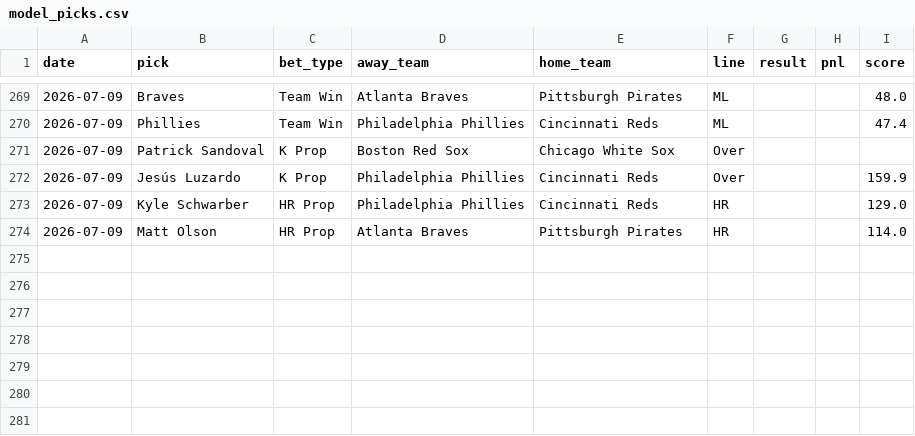
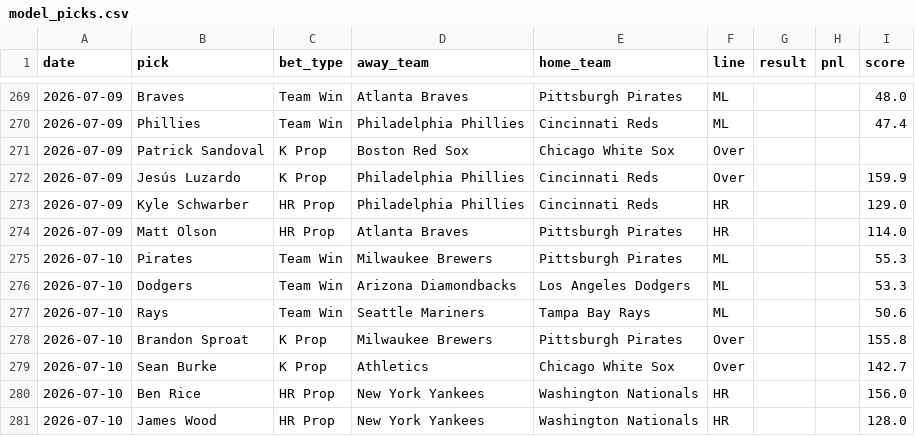
Before and after one commit to HitByOne/mlb-dashboard, a CSV file: data/model_picks.csv, drawn as a sheet; only a part is shown, gaps mark what is left out; the diff names each change by its address in the sheet, - before the commit and + after, or states it on an @@ line.

```diff
--- a/data/model_picks.csv
+++ b/data/model_picks.csv
+row 275: 2026-07-10 | Pirates | Team Win | Milwaukee Brewers | Pittsburgh Pirates | ML |  |  | 55.3
+row 276: 2026-07-10 | Dodgers | Team Win | Arizona Diamondbacks | Los Angeles Dodgers | ML |  |  | 53.3
+row 277: 2026-07-10 | Rays | Team Win | Seattle Mariners | Tampa Bay Rays | ML |  |  | 50.6
+row 278: 2026-07-10 | Brandon Sproat | K Prop | Milwaukee Brewers | Pittsburgh Pirates | Over |  |  | 155.8
+row 279: 2026-07-10 | Sean Burke | K Prop | Athletics | Chicago White Sox | Over |  |  | 142.7
+row 280: 2026-07-10 | Ben Rice | HR Prop | New York Yankees | Washington Nationals | HR |  |  | 156.0
+row 281: 2026-07-10 | James Wood | HR Prop | New York Yankees | Washington Nationals | HR |  |  | 128.0
```
Also changed, not shown: data/matchups.csv, data/pitcher_stats.csv, 15 other files.
